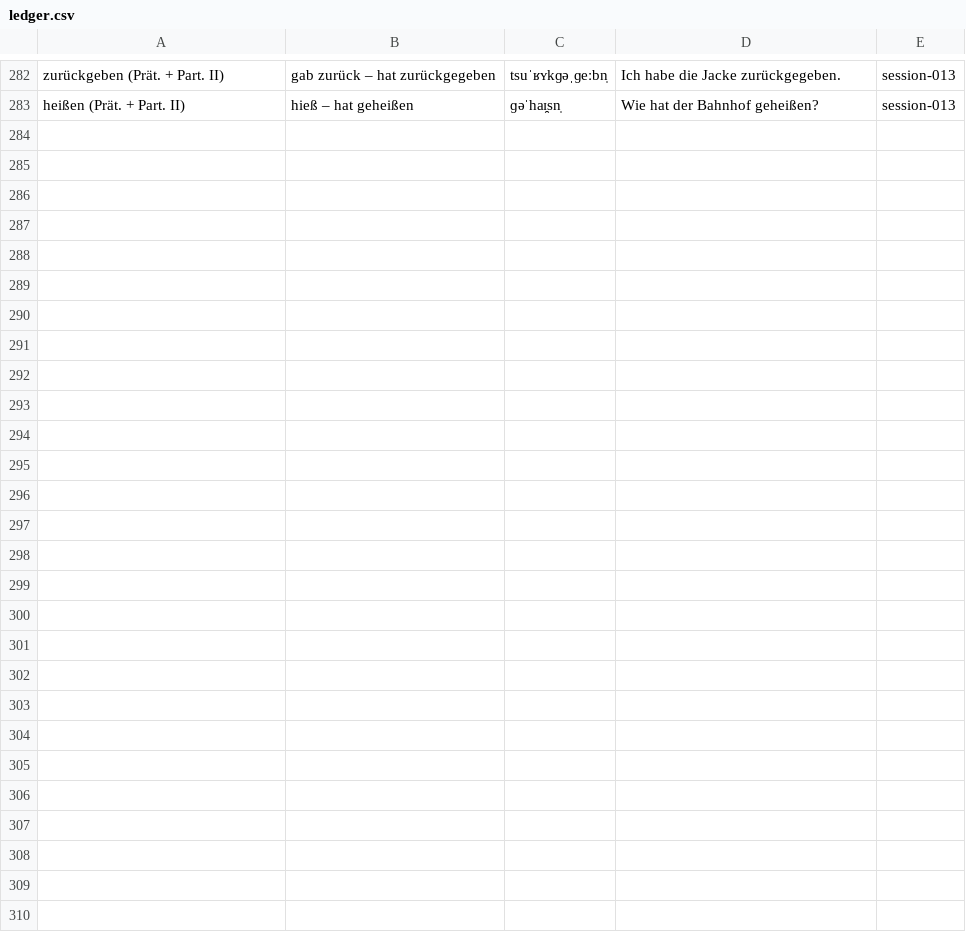
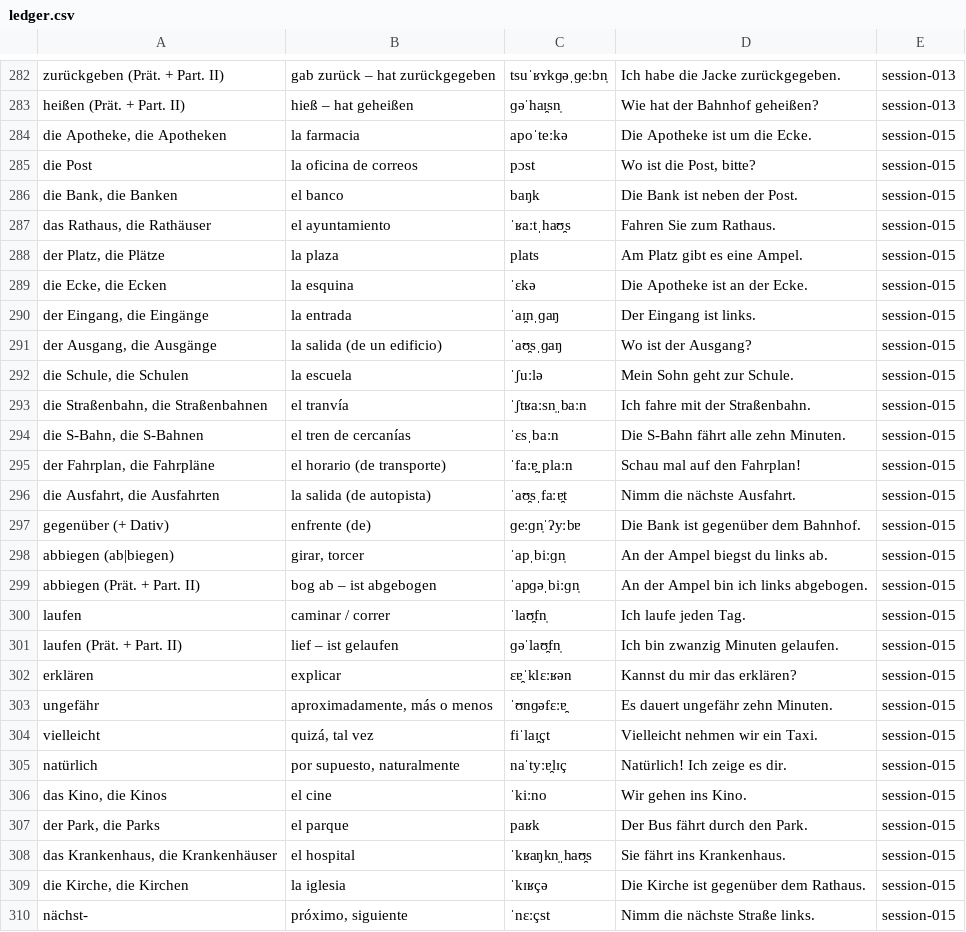
Before and after one commit to sebasfles/language-coach, a CSV file: vocab/ledger.csv, drawn as a sheet; only a part is shown, gaps mark what is left out.

Commit message:
session 015 (lesson generated): preposiciones A1 #19 — cierra A1 · tema Verkehr (4.a)
Ultima pieza de A1: preposiciones de alta frecuencia. Motivada directamente
por el examen de la s14, donde "nach Supermarkt" y "nach Berlin angekommen"
no eran fallos del learner sino el techo del temario.

Montada como respuesta a su "usar chunks es trampa" — material etiquetado:
- Bloque A: FUDGO (fuer/um/durch/gegen/ohne) + Akkusativ = REGLA (ya la tiene)
- Bloque B: zum/zur, mit dem/der, am/im = CHUNKS, con la regla anunciada s16

Contenido: 00-check 11 items (sondeo espaciado = Akkusativ, sin tocar desde
la s7) · 25 palabras nuevas (la prueba acordada) + 2 tarjetas de formas ·
34 items de gramatica en 3 ejercicios · lectura B1 GLOSADO (tier nuevo tras
4 sesiones >=91% en A2) + 11 preguntas · 3 conversaciones (cobertura 25/25
verificada) · 2 escrituras con checklist marcable.

Cambios de la recalibracion aplicados:
- listening pasa a Nicos Weg A1 + protocolo "sin apoyo primero"
- vocabulario a 25/sesion
- chunks obligatorios en los enunciados de escritura

Verificacion adversarial (4 lentes) — 4 criticos y ~20 mayores, todos corregidos:
- CRITICO conv-03: "bin an einer Kirche vorbei" sin participio, y el recuadro
  final lo citaba como Perfekt modelo — en el bloque que arregla "hat abgefahren"
- CRITICO task-01: pedia "como llegar a mi casa" sin dar "zu mir", y ofrecia
  "nach Hause" (= a la casa de uno mismo). El mismo fallo que la sesion corrige
- CRITICO lectura Q9: exigia producir weil + reflexivo, no ensenados
- CRITICO conv-01/03: subordinadas con dass/wenn sin glosar
- "Todo lo de abajo es Dativo" era falso (la tabla incluye ins Kino = Akkusativ)
- Krankenhaus no contiene ninguna "ch": dato fonetico inventado
- 5 items con dos respuestas validas (am/im Bahnhof, zum/in den Supermarkt...)
- item 12 marcaba como error "zum Kino", que es correcto -> "cambia el matiz"
- Q4 no era calculable; dos distractores eran verdaderos (uno de ellos real:
  sin Anmeldung si hay Bussgeld)
- 10 estructuras sin glosar en el input (Praeteritum de modales, es gab,
  um...zu, comparativos, Genitiv, pronombres de Dativo)
- colocaciones: ein Risiko nehmen -> eingehen · zu Fuss laufen -> gehen ·
  verloren sein -> sich verlaufen/verfahren · Strassenbahn Linie -> Strassenbahnlinie

Comprobado: notas al pie consecutivas y completas (13/14/23/32), cobertura
25/25, numeracion alineada con las hojas de respuestas.

```diff
--- a/vocab/ledger.csv
+++ b/vocab/ledger.csv
@@ -283 +283,28 @@ zurückgeben (Prät. + Part. II),gab zurück – hat zurückgegeben,tsuˈʁʏkɡ
 heißen (Prät. + Part. II),hieß – hat geheißen,ɡəˈhaɪ̯sn̩,Wie hat der Bahnhof geheißen?,session-013
+"die Apotheke, die Apotheken",la farmacia,apoˈteːkə,Die Apotheke ist um die Ecke.,session-015
+die Post,la oficina de correos,pɔst,"Wo ist die Post, bitte?",session-015
+"die Bank, die Banken",el banco,baŋk,Die Bank ist neben der Post.,session-015
+"das Rathaus, die Rathäuser",el ayuntamiento,ˈʁaːtˌhaʊ̯s,Fahren Sie zum Rathaus.,session-015
+"der Platz, die Plätze",la plaza,plats,Am Platz gibt es eine Ampel.,session-015
+"die Ecke, die Ecken",la esquina,ˈɛkə,Die Apotheke ist an der Ecke.,session-015
+"der Eingang, die Eingänge",la entrada,ˈaɪ̯nˌɡaŋ,Der Eingang ist links.,session-015
+"der Ausgang, die Ausgänge",la salida (de un edificio),ˈaʊ̯sˌɡaŋ,Wo ist der Ausgang?,session-015
+"die Schule, die Schulen",la escuela,ˈʃuːlə,Mein Sohn geht zur Schule.,session-015
+"die Straßenbahn, die Straßenbahnen",el tranvía,ˈʃtʁaːsn̩ˌbaːn,Ich fahre mit der Straßenbahn.,session-015
+"die S-Bahn, die S-Bahnen",el tren de cercanías,ˈɛsˌbaːn,Die S-Bahn fährt alle zehn Minuten.,session-015
+"der Fahrplan, die Fahrpläne",el horario (de transporte),ˈfaːɐ̯ˌplaːn,Schau mal auf den Fahrplan!,session-015
+"die Ausfahrt, die Ausfahrten",la salida (de autopista),ˈaʊ̯sˌfaːɐ̯t,Nimm die nächste Ausfahrt.,session-015
+gegenüber (+ Dativ),enfrente (de),ɡeːɡn̩ˈʔyːbɐ,Die Bank ist gegenüber dem Bahnhof.,session-015
+abbiegen (ab|biegen),"girar, torcer",ˈapˌbiːɡn̩,An der Ampel biegst du links ab.,session-015
+abbiegen (Prät. + Part. II),bog ab – ist abgebogen,ˈapɡəˌbiːɡn̩,An der Ampel bin ich links abgebogen.,session-015
+laufen,caminar / correr,ˈlaʊ̯fn̩,Ich laufe jeden Tag.,session-015
+laufen (Prät. + Part. II),lief – ist gelaufen,ɡəˈlaʊ̯fn̩,Ich bin zwanzig Minuten gelaufen.,session-015
+erklären,explicar,ɛɐ̯ˈklɛːʁən,Kannst du mir das erklären?,session-015
+ungefähr,"aproximadamente, más o menos",ˈʊnɡəfɛːɐ̯,Es dauert ungefähr zehn Minuten.,session-015
+vielleicht,"quizá, tal vez",fiˈlaɪ̯çt,Vielleicht nehmen wir ein Taxi.,session-015
+natürlich,"por supuesto, naturalmente",naˈtyːɐ̯lɪç,Natürlich! Ich zeige es dir.,session-015
+"das Kino, die Kinos",el cine,ˈkiːno,Wir gehen ins Kino.,session-015
+"der Park, die Parks",el parque,paʁk,Der Bus fährt durch den Park.,session-015
+"das Krankenhaus, die Krankenhäuser",el hospital,ˈkʁaŋkn̩ˌhaʊ̯s,Sie fährt ins Krankenhaus.,session-015
+"die Kirche, die Kirchen",la iglesia,ˈkɪʁçə,Die Kirche ist gegenüber dem Rathaus.,session-015
+nächst-,"próximo, siguiente",ˈnɛːçst,Nimm die nächste Straße links.,session-015
```
Also changed, not shown: 23 other files.
